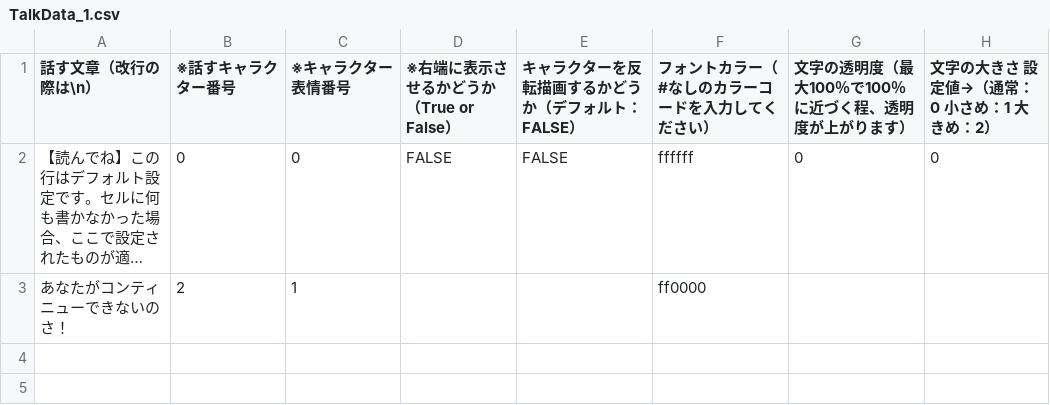
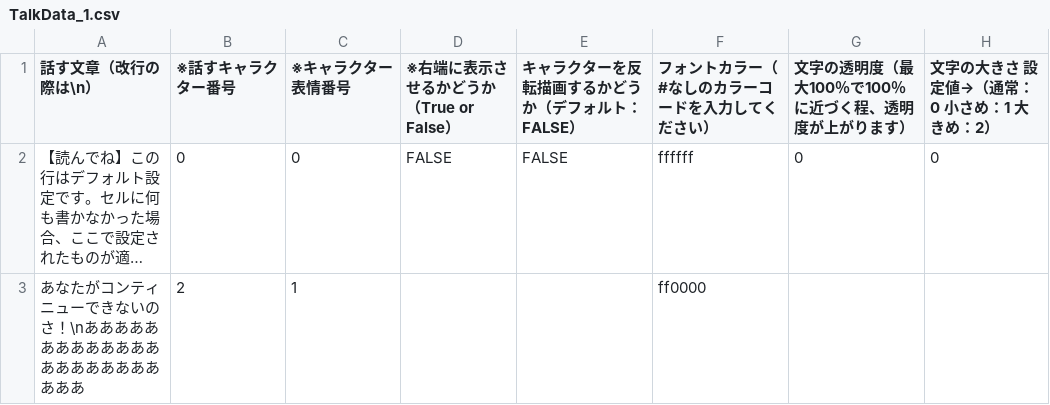
Before and after one commit to niboshino514/OriginalGame, a CSV file: OriginalGame/Data/Csv/Talk/TalkData_1.csv, drawn as a sheet; only a part is shown; long unchanged cells end in …; the diff names each change by its address in the sheet, - before the commit and + after, or states it on an @@ line.

```diff
--- a/OriginalGame/Data/Csv/Talk/TalkData_1.csv
+++ b/OriginalGame/Data/Csv/Talk/TalkData_1.csv
-A3 (話す文章（改行の際は\n）): あなたがコンティニューできないのさ！
+A3 (話す文章（改行の際は\n）): あなたがコンティニューできないのさ！\nああああああああああああああああああああああああ
```
Also changed, not shown: OriginalGame/Data/Csv/Talk/TextSetting.csv, 25 other files.
